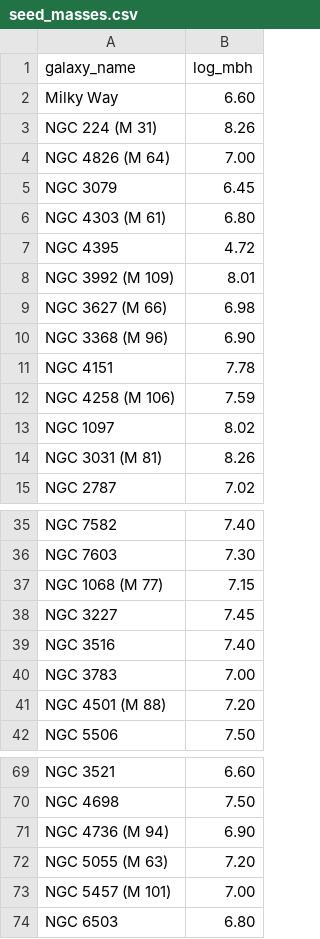
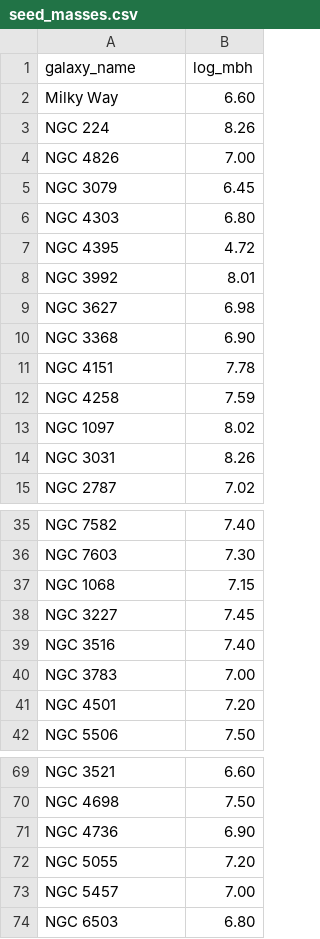
Before and after one commit to guptaarjun2027/spiral_fractals, a CSV file: data/metadata/seed_masses.csv, drawn as a sheet; only a part is shown, gaps mark what is left out; the diff covers the shown part only.

Commit message:
Update seed_masses.csv

```diff
--- a/data/metadata/seed_masses.csv
+++ b/data/metadata/seed_masses.csv
@@ -2,14 +2,14 @@ galaxy_name,log_mbh
 Milky Way,6.60
-NGC 224 (M 31),8.26
-NGC 4826 (M 64),7.00
+NGC 224,8.26
+NGC 4826,7.00
 NGC 3079,6.45
-NGC 4303 (M 61),6.80
+NGC 4303,6.80
 NGC 4395,4.72
-NGC 3992 (M 109),8.01
-NGC 3627 (M 66),6.98
-NGC 3368 (M 96),6.90
+NGC 3992,8.01
+NGC 3627,6.98
+NGC 3368,6.90
 NGC 4151,7.78
-NGC 4258 (M 106),7.59
+NGC 4258,7.59
 NGC 1097,8.02
-NGC 3031 (M 81),8.26
+NGC 3031,8.26
 NGC 2787,7.02
@@ -36,3 +36,3 @@ NGC 7582,7.40
 NGC 7603,7.30
-NGC 1068 (M 77),7.15
+NGC 1068,7.15
 NGC 3227,7.45
@@ -40,3 +40,3 @@ NGC 3516,7.40
 NGC 3783,7.00
-NGC 4501 (M 88),7.20
+NGC 4501,7.20
 NGC 5506,7.50
@@ -70,5 +70,5 @@ NGC 3521,6.60
 NGC 4698,7.50
-NGC 4736 (M 94),6.90
-NGC 5055 (M 63),7.20
-NGC 5457 (M 101),7.00
+NGC 4736,6.90
+NGC 5055,7.20
+NGC 5457,7.00
 NGC 6503,6.80
```
Also changed, not shown: 7 edited cells elsewhere in this file.
